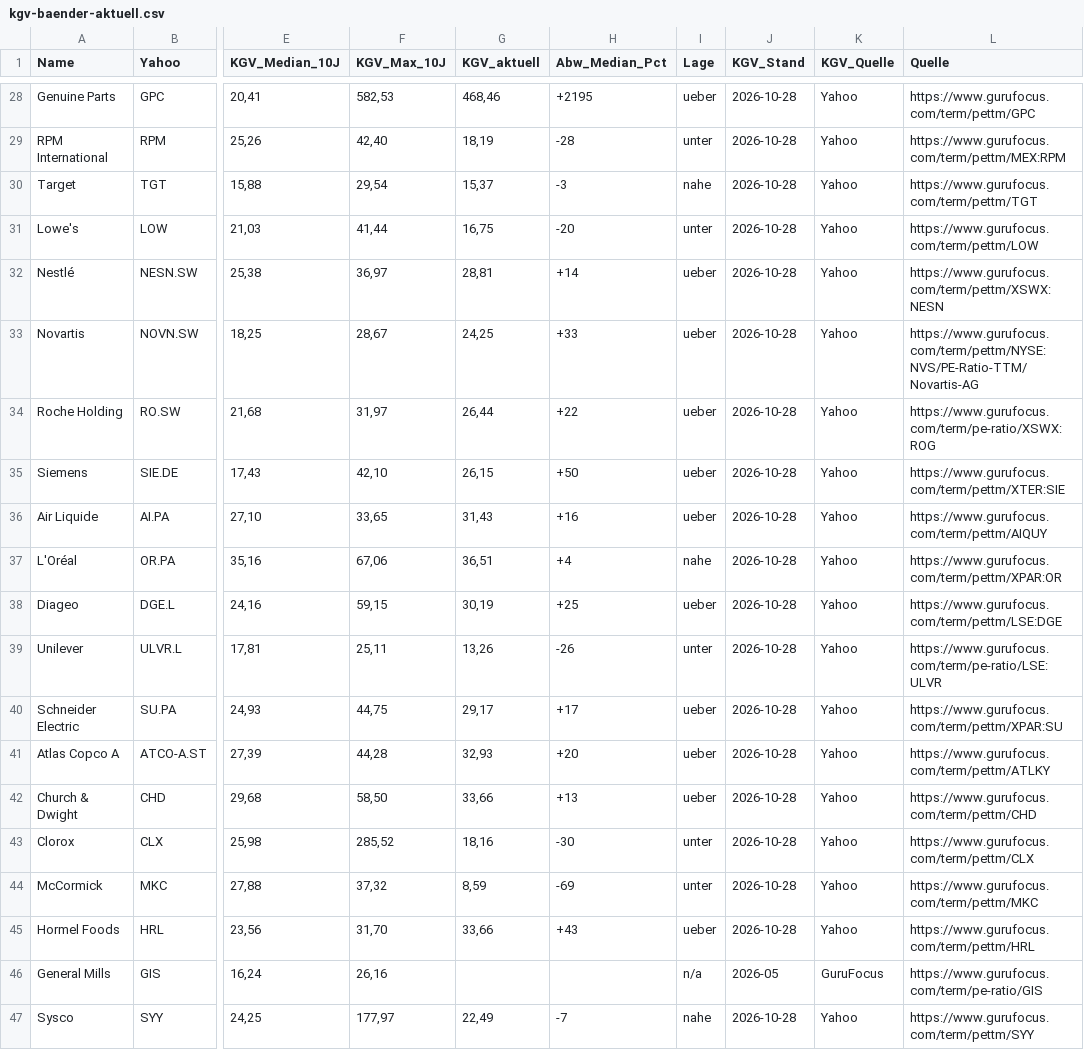
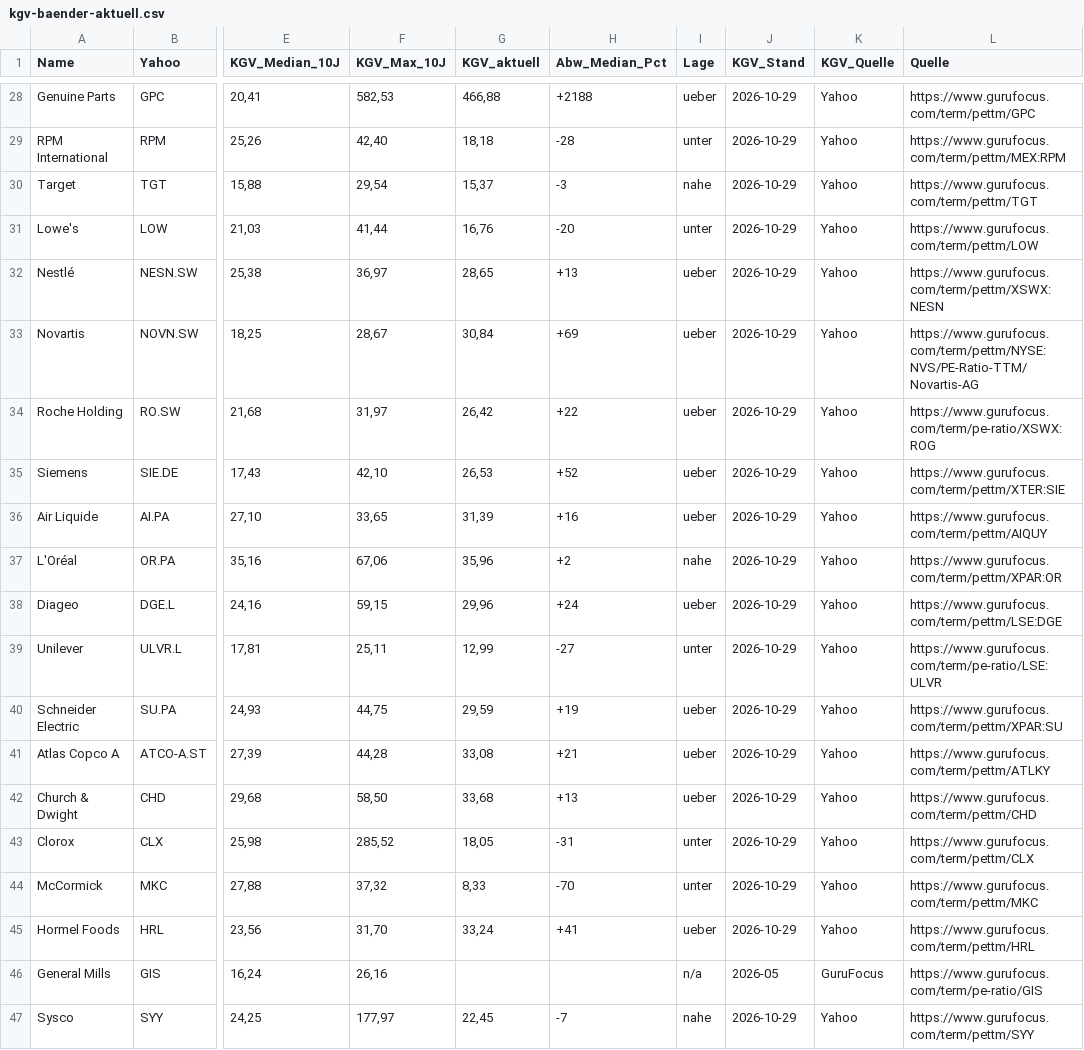
Before and after one commit to Pip2016/DepotApp, a CSV file: data/kgv-baender-aktuell.csv, drawn as a sheet; only a part is shown, gaps mark what is left out; the diff covers the shown part only; the diff names each change by its address in the sheet, - before the commit and + after, or states it on an @@ line.

```diff
--- a/data/kgv-baender-aktuell.csv
+++ b/data/kgv-baender-aktuell.csv
-G28 (KGV_aktuell): 468,46
+G28 (KGV_aktuell): 466,88
-H28 (Abw_Median_Pct): +2195
+H28 (Abw_Median_Pct): +2188
-J28:J45 (KGV_Stand): 2026-10-28
+J28:J45 (KGV_Stand): 2026-10-29
-G29 (KGV_aktuell): 18,19
+G29 (KGV_aktuell): 18,18
-G31 (KGV_aktuell): 16,75
+G31 (KGV_aktuell): 16,76
-G32 (KGV_aktuell): 28,81
+G32 (KGV_aktuell): 28,65
-H32 (Abw_Median_Pct): +14
+H32 (Abw_Median_Pct): +13
-G33 (KGV_aktuell): 24,25
+G33 (KGV_aktuell): 30,84
-H33 (Abw_Median_Pct): +33
+H33 (Abw_Median_Pct): +69
-G34 (KGV_aktuell): 26,44
+G34 (KGV_aktuell): 26,42
-G35 (KGV_aktuell): 26,15
+G35 (KGV_aktuell): 26,53
-H35 (Abw_Median_Pct): +50
+H35 (Abw_Median_Pct): +52
-G36 (KGV_aktuell): 31,43
+G36 (KGV_aktuell): 31,39
-G37 (KGV_aktuell): 36,51
+G37 (KGV_aktuell): 35,96
-H37 (Abw_Median_Pct): +4
+H37 (Abw_Median_Pct): +2
-G38 (KGV_aktuell): 30,19
+G38 (KGV_aktuell): 29,96
-H38 (Abw_Median_Pct): +25
+H38 (Abw_Median_Pct): +24
-G39 (KGV_aktuell): 13,26
+G39 (KGV_aktuell): 12,99
-H39 (Abw_Median_Pct): -26
+H39 (Abw_Median_Pct): -27
-G40 (KGV_aktuell): 29,17
+G40 (KGV_aktuell): 29,59
-H40 (Abw_Median_Pct): +17
+H40 (Abw_Median_Pct): +19
-G41 (KGV_aktuell): 32,93
+G41 (KGV_aktuell): 33,08
-H41 (Abw_Median_Pct): +20
+H41 (Abw_Median_Pct): +21
-G42 (KGV_aktuell): 33,66
+G42 (KGV_aktuell): 33,68
-G43 (KGV_aktuell): 18,16
+G43 (KGV_aktuell): 18,05
-H43 (Abw_Median_Pct): -30
+H43 (Abw_Median_Pct): -31
-G44 (KGV_aktuell): 8,59
+G44 (KGV_aktuell): 8,33
-H44 (Abw_Median_Pct): -69
+H44 (Abw_Median_Pct): -70
-G45 (KGV_aktuell): 33,66
+G45 (KGV_aktuell): 33,24
-H45 (Abw_Median_Pct): +43
+H45 (Abw_Median_Pct): +41
-G47 (KGV_aktuell): 22,49
+G47 (KGV_aktuell): 22,45
-J47 (KGV_Stand): 2026-10-28
+J47 (KGV_Stand): 2026-10-29
```
Also changed, not shown: 144 edited cells elsewhere in this file.
